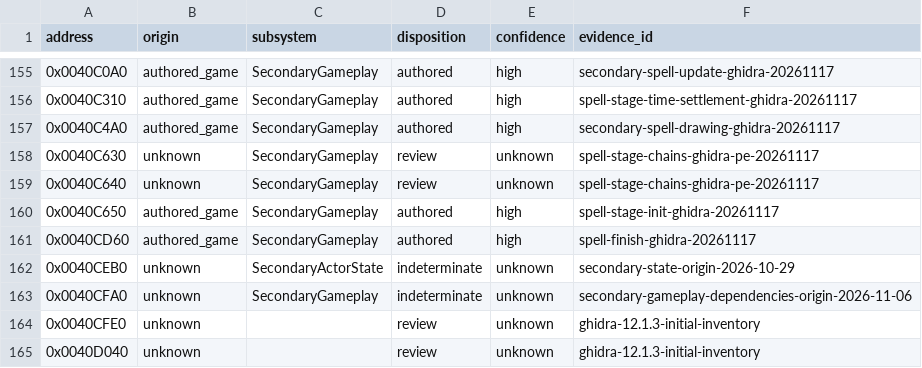
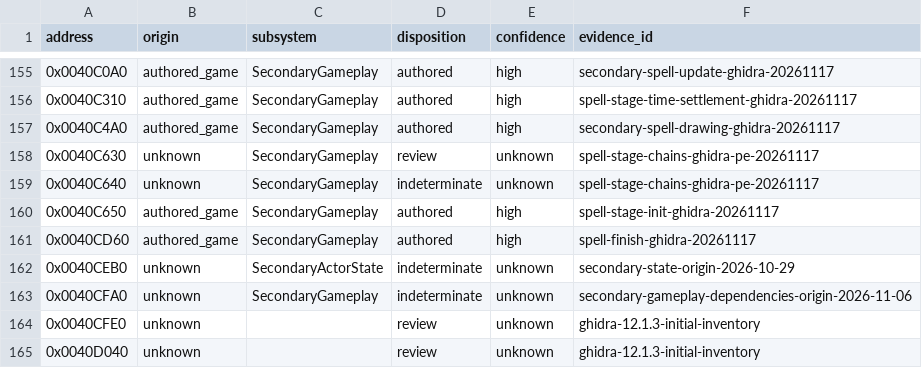
Before and after one commit to N0zoM1z0/th11, a CSV file: config/function-origins.csv, drawn as a sheet; only a part is shown, gaps mark what is left out.

```diff
--- a/config/function-origins.csv
+++ b/config/function-origins.csv
@@ -158,3 +158,3 @@ address,origin,subsystem,disposition,confidence,evidence_id
 0x0040C630,unknown,SecondaryGameplay,review,unknown,spell-stage-chains-ghidra-pe-20261117
-0x0040C640,unknown,SecondaryGameplay,review,unknown,spell-stage-chains-ghidra-pe-20261117
+0x0040C640,unknown,SecondaryGameplay,indeterminate,unknown,spell-stage-chains-ghidra-pe-20261117
 0x0040C650,authored_game,SecondaryGameplay,authored,high,spell-stage-init-ghidra-20261117
```
Also changed, not shown: config/matches.csv, 6 other files.
